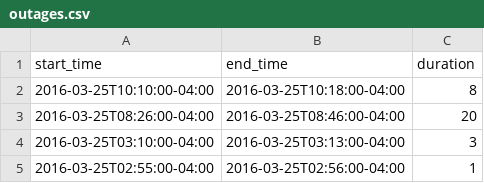
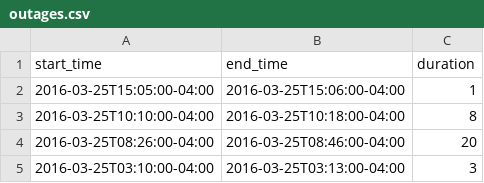
Before and after one commit to FeedsAreBack/feedsareback.github.io, a CSV file: outages/outages.csv, drawn as a sheet; only a part is shown; the shorter side is filled out with more unchanged rows; the diff names each change by its address in the sheet, - before the commit and + after, or states it on an @@ line.

```diff
--- a/outages/outages.csv
+++ b/outages/outages.csv
+row 2: 2016-03-25T15:05:00-04:00 | 2016-03-25T15:06:00-04:00 | 1
```
Also changed, not shown: 3 other files.
